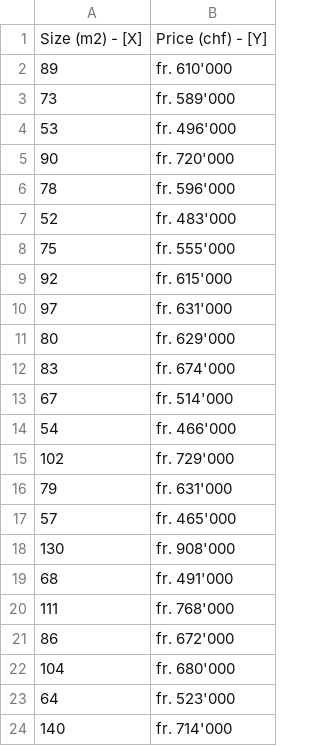
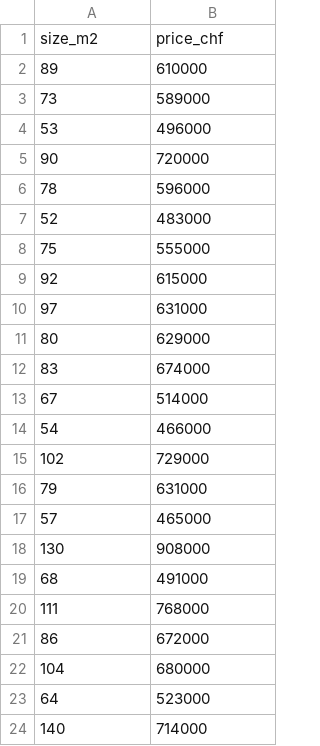
Before and after one commit to oballegon/EHL_CT, a CSV file: StatisticsReg.csv, drawn as a sheet.

Commit message:
Add files via upload

```diff
--- a/StatisticsReg.csv
+++ b/StatisticsReg.csv
@@ -1,24 +1,24 @@
-Size (m2) - [X],Price (chf) - [Y],,,,,,,,,,,,
-89, fr. 610'000 ,,,,,,,,,,,,
-73, fr. 589'000 ,,,,,,,,,,,,
-53, fr. 496'000 ,,,,,,,,,,,,
-90, fr. 720'000 ,,,,,,,,,,,,
-78, fr. 596'000 ,,,,,,,,,,,,
-52, fr. 483'000 ,,,,,,,,,,,,
-75, fr. 555'000 ,,,,,,,,,,,,
-92, fr. 615'000 ,,,,,,,,,,,,
-97, fr. 631'000 ,,,,,,,,,,,,
-80, fr. 629'000 ,,,,,,,,,,,,
-83, fr. 674'000 ,,,,,,,,,,,,
-67, fr. 514'000 ,,,,,,,,,,,,
-54, fr. 466'000 ,,,,,,,,,,,,
-102, fr. 729'000 ,,,,,,,,,,,,
-79, fr. 631'000 ,,,,,,,,,,,,
-57, fr. 465'000 ,,,,,,,,,,,,
-130, fr. 908'000 ,,,,,,,,,,,,
-68, fr. 491'000 ,,,,,,,,,,,,
-111, fr. 768'000 ,,,,,,,,,,,,
-86, fr. 672'000 ,,,,,,,,,,,,
-104, fr. 680'000 ,,,,,,,,,,,,
-64, fr. 523'000 ,,,,,,,,,,,,
-140, fr. 714'000 ,,,,,,,,,,,,
+size_m2,price_chf,,
+89,610000,,
+73,589000,,
+53,496000,,
+90,720000,,
+78,596000,,
+52,483000,,
+75,555000,,
+92,615000,,
+97,631000,,
+80,629000,,
+83,674000,,
+67,514000,,
+54,466000,,
+102,729000,,
+79,631000,,
+57,465000,,
+130,908000,,
+68,491000,,
+111,768000,,
+86,672000,,
+104,680000,,
+64,523000,,
+140,714000,,
```
